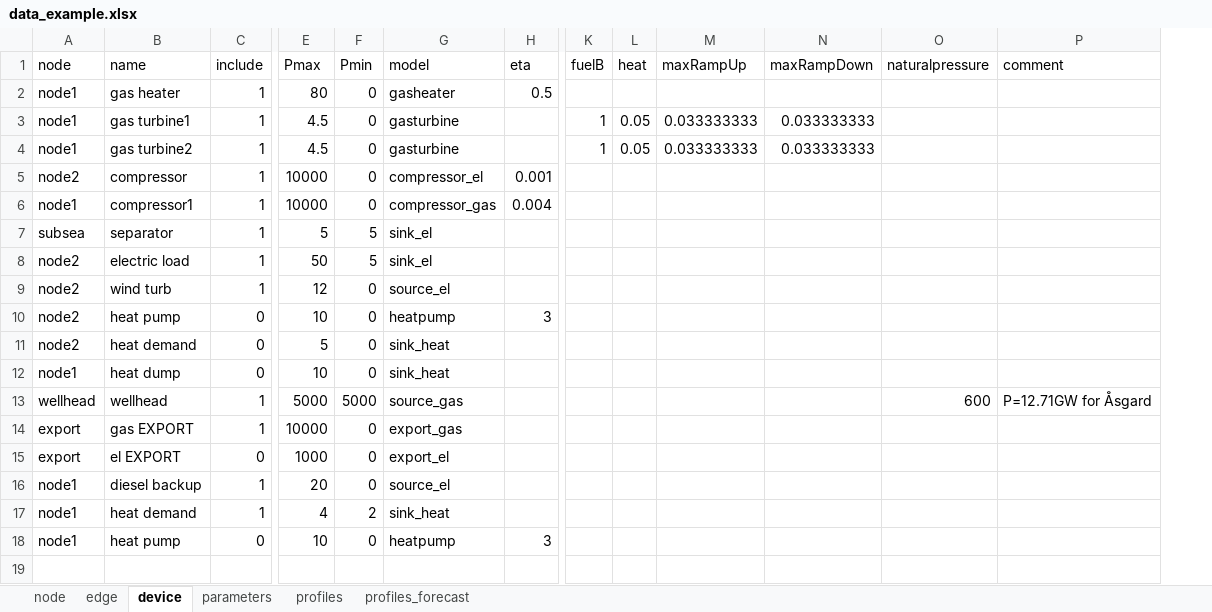
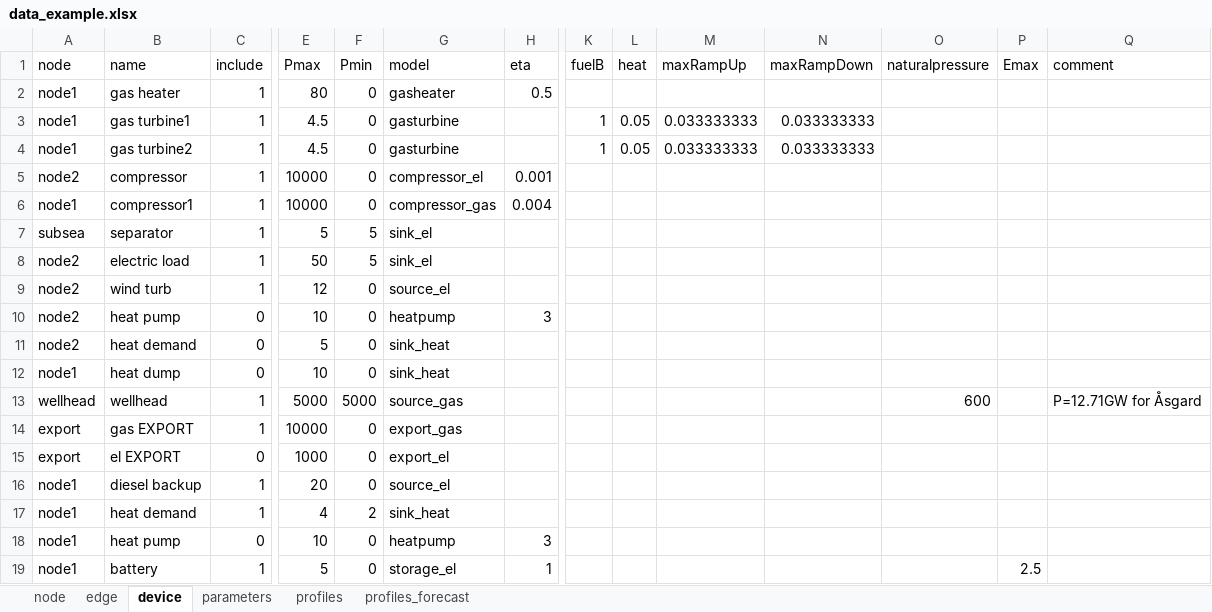
Before and after one commit to oogeso/oogeso, an Excel workbook: data_example.xlsx, sheet device, drawn as a sheet; only a part is shown, gaps mark what is left out; values as stored, in another font and other column widths than the file's, no borders; rows hold the shown columns only; the diff names each change by its address in the sheet, - before the commit and + after, or states it on an @@ line.

Commit message:
addes electric storage (need to improve usage strategy)

```diff
--- a/data_example.xlsx (sheet device)
+++ b/data_example.xlsx (sheet device)
+column P (Emax), empty
+row 19: node1 | battery | 1 | 5 | 0 | storage_el | 1 |  |  |  |  |  | 2.5
```
Also changed, not shown: 2 other files.
